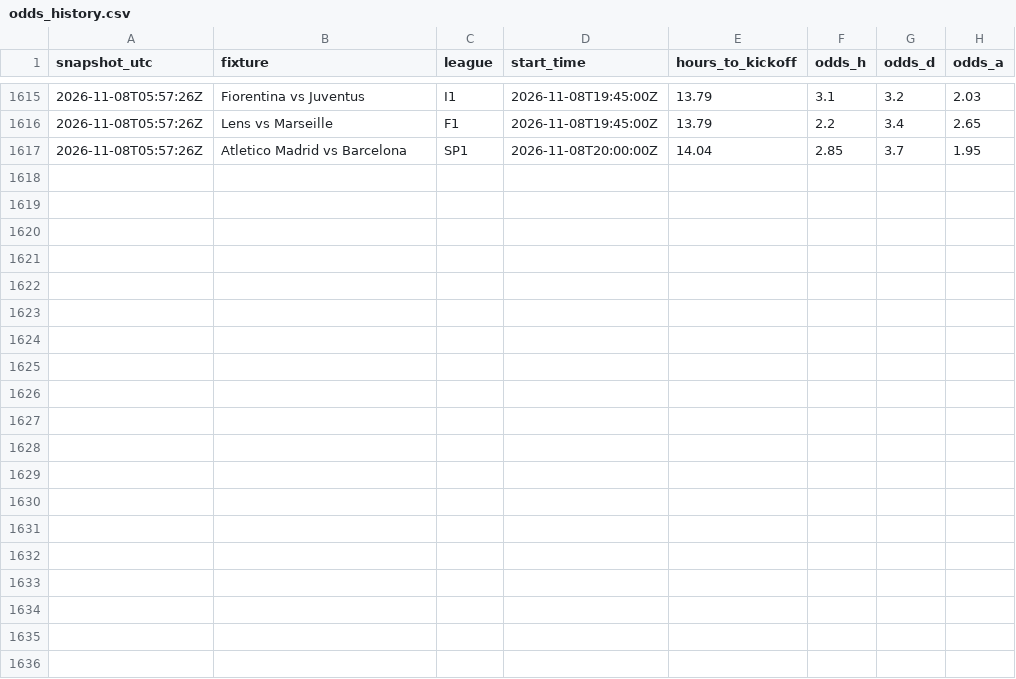
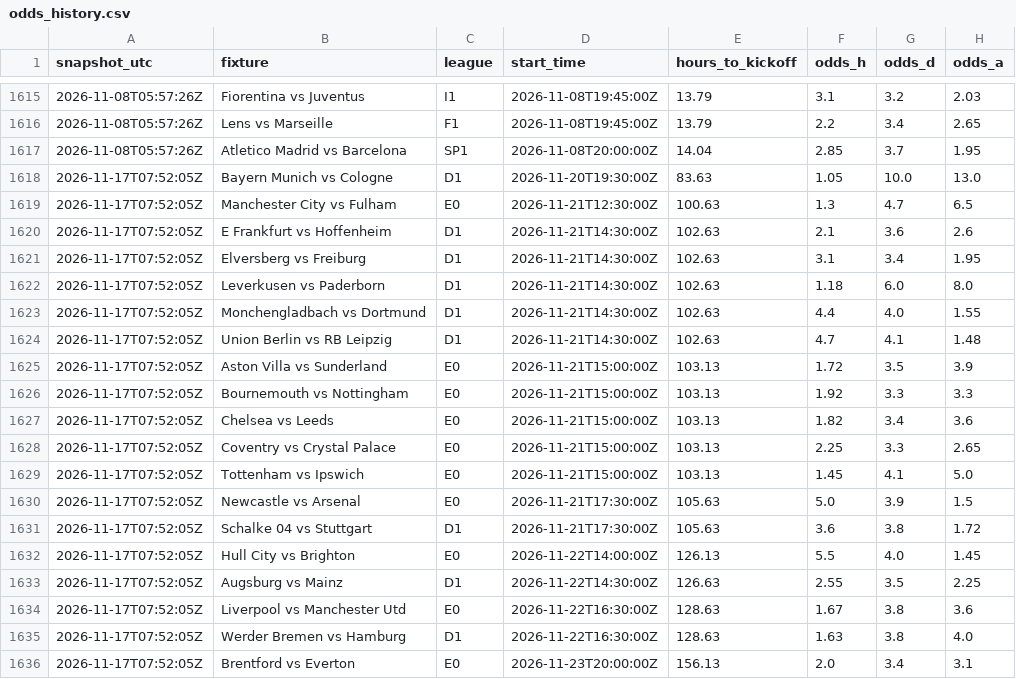
Before and after one commit to quantarram/quant-regime-research, a CSV file: notebooks/football_betting/output/odds_history.csv, drawn as a sheet; only a part is shown, gaps mark what is left out.

```diff
--- a/notebooks/football_betting/output/odds_history.csv
+++ b/notebooks/football_betting/output/odds_history.csv
@@ -1617 +1617,20 @@ snapshot_utc,fixture,league,start_time,hours_to_kickoff,odds_h,odds_d,odds_a
 2026-11-08T05:57:26Z,Atletico Madrid vs Barcelona,SP1,2026-11-08T20:00:00Z,14.04,2.85,3.7,1.95
+2026-11-17T07:52:05Z,Bayern Munich vs Cologne,D1,2026-11-20T19:30:00Z,83.63,1.05,10.0,13.0
+2026-11-17T07:52:05Z,Manchester City vs Fulham,E0,2026-11-21T12:30:00Z,100.63,1.3,4.7,6.5
+2026-11-17T07:52:05Z,E Frankfurt vs Hoffenheim,D1,2026-11-21T14:30:00Z,102.63,2.1,3.6,2.6
+2026-11-17T07:52:05Z,Elversberg vs Freiburg,D1,2026-11-21T14:30:00Z,102.63,3.1,3.4,1.95
+2026-11-17T07:52:05Z,Leverkusen vs Paderborn,D1,2026-11-21T14:30:00Z,102.63,1.18,6.0,8.0
+2026-11-17T07:52:05Z,Monchengladbach vs Dortmund,D1,2026-11-21T14:30:00Z,102.63,4.4,4.0,1.55
+2026-11-17T07:52:05Z,Union Berlin vs RB Leipzig,D1,2026-11-21T14:30:00Z,102.63,4.7,4.1,1.48
+2026-11-17T07:52:05Z,Aston Villa vs Sunderland,E0,2026-11-21T15:00:00Z,103.13,1.72,3.5,3.9
+2026-11-17T07:52:05Z,Bournemouth vs Nottingham,E0,2026-11-21T15:00:00Z,103.13,1.92,3.3,3.3
+2026-11-17T07:52:05Z,Chelsea vs Leeds,E0,2026-11-21T15:00:00Z,103.13,1.82,3.4,3.6
+2026-11-17T07:52:05Z,Coventry vs Crystal Palace,E0,2026-11-21T15:00:00Z,103.13,2.25,3.3,2.65
+2026-11-17T07:52:05Z,Tottenham vs Ipswich,E0,2026-11-21T15:00:00Z,103.13,1.45,4.1,5.0
+2026-11-17T07:52:05Z,Newcastle vs Arsenal,E0,2026-11-21T17:30:00Z,105.63,5.0,3.9,1.5
+2026-11-17T07:52:05Z,Schalke 04 vs Stuttgart,D1,2026-11-21T17:30:00Z,105.63,3.6,3.8,1.72
+2026-11-17T07:52:05Z,Hull City vs Brighton,E0,2026-11-22T14:00:00Z,126.13,5.5,4.0,1.45
+2026-11-17T07:52:05Z,Augsburg vs Mainz,D1,2026-11-22T14:30:00Z,126.63,2.55,3.5,2.25
+2026-11-17T07:52:05Z,Liverpool vs Manchester Utd,E0,2026-11-22T16:30:00Z,128.63,1.67,3.8,3.6
+2026-11-17T07:52:05Z,Werder Bremen vs Hamburg,D1,2026-11-22T16:30:00Z,128.63,1.63,3.8,4.0
+2026-11-17T07:52:05Z,Brentford vs Everton,E0,2026-11-23T20:00:00Z,156.13,2.0,3.4,3.1
```
Also changed, not shown: notebooks/gold_predictions.csv, notebooks/metals_predictions.csv, 12 other files.
